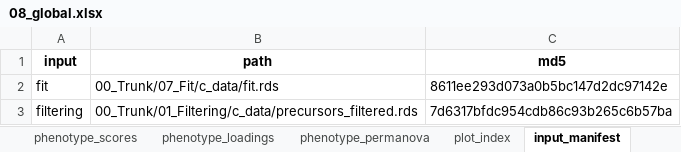
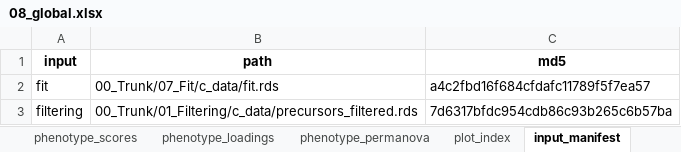
Before and after one commit to Dustyn-T-Lewis/PAS_2026, an Excel workbook: 00_Trunk/08_Global/c_data/08_global.xlsx, sheet input_manifest, drawn as a sheet; values as stored, in another font and other column widths than the file's, no borders; the diff names each change by its address in the sheet, - before the commit and + after, or states it on an @@ line.

```diff
--- a/00_Trunk/08_Global/c_data/08_global.xlsx (sheet input_manifest)
+++ b/00_Trunk/08_Global/c_data/08_global.xlsx (sheet input_manifest)
-C2 (md5): 8611ee293d073a0b5bc147d2dc97142e
+C2 (md5): a4c2fbd16f684cfdafc11789f5f7ea57
```
Also changed, not shown: sheet phenotype_scores, sheet proteome_scores, sheet read_me, other sheet tabs, 00_Trunk/05_Scores/c_data/05_scores.xlsx, 10 other files.
